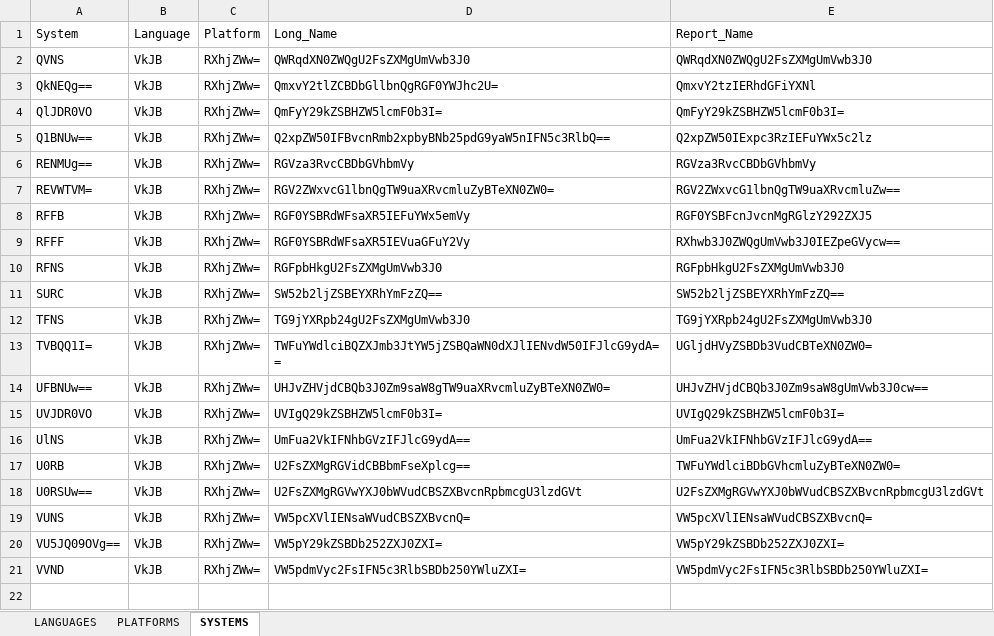
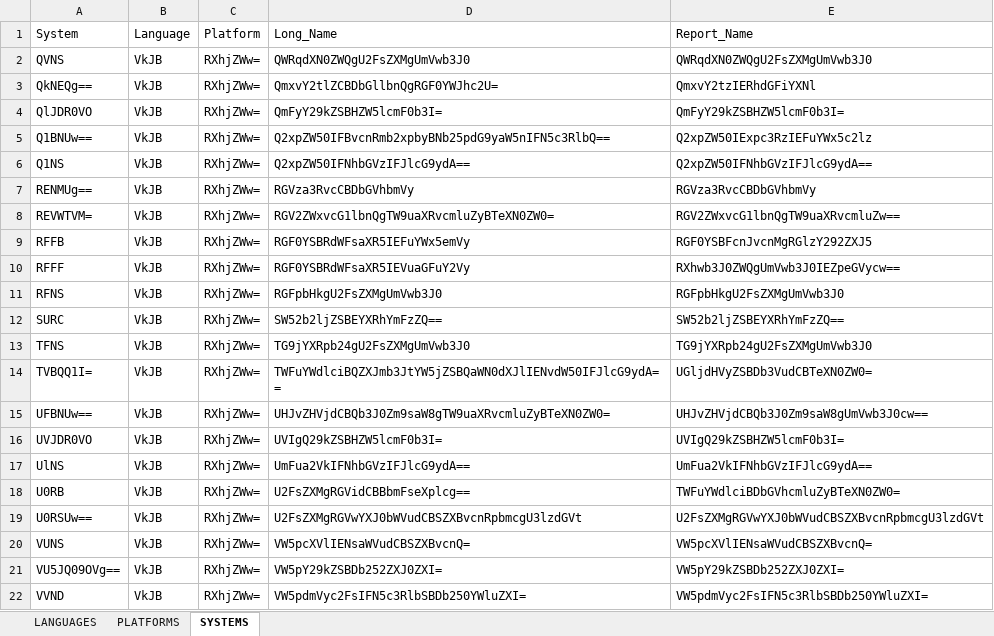
Before and after one commit to SFTTRD/SFTTRD_DEVMS, an Excel workbook: DEVMS_DB.xlsx, sheet SYSTEMS, drawn as a sheet; values as stored, in another font and other column widths than the file's, no borders; table styles not drawn; the diff names each change by its address in the sheet, - before the commit and + after, or states it on an @@ line.

Commit message:
Update DEVMS_DB.xlsx

```diff
--- a/DEVMS_DB.xlsx (sheet SYSTEMS)
+++ b/DEVMS_DB.xlsx (sheet SYSTEMS)
+row 6: Q1NS | VkJB | RXhjZWw= | Q2xpZW50IFNhbGVzIFJlcG9ydA== | Q2xpZW50IFNhbGVzIFJlcG9ydA==
```
